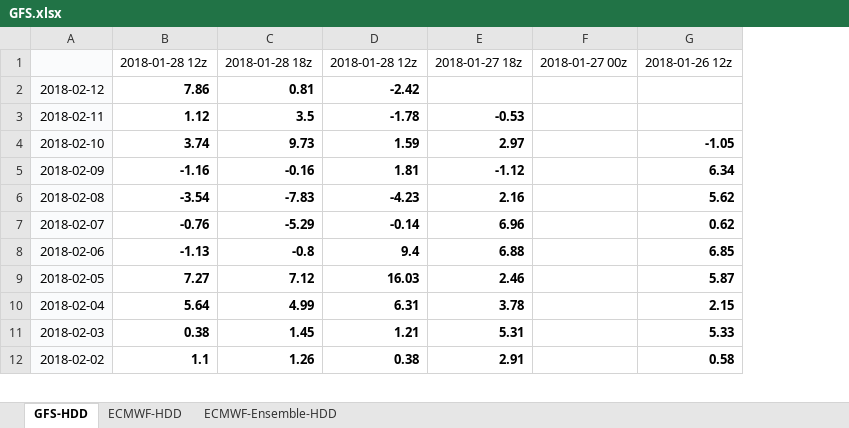
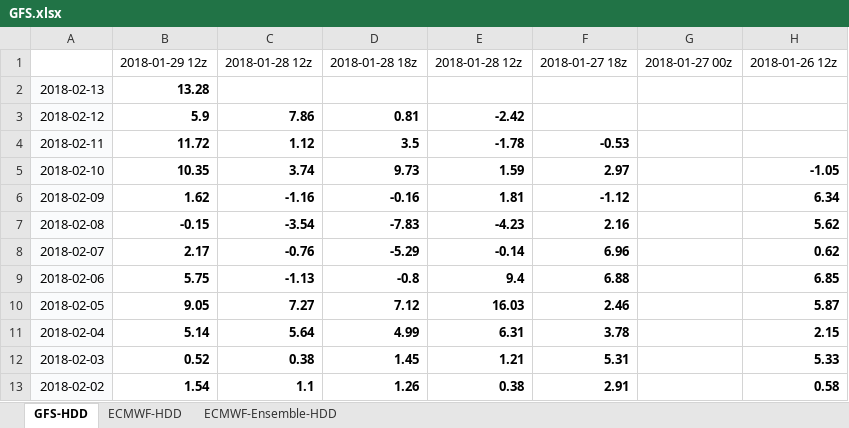
Before and after one commit to shuowenwei/TradingPlans, an Excel workbook: GFS/GFS.xlsx, sheet GFS-HDD, drawn as a sheet; only a part is shown; values as stored, in another font and other column widths than the file's, no borders; conditional formats not drawn; addresses are those after the commit; rows hold the shown columns only; the diff names each change by its address in the sheet, - before the commit and + after, or states it on an @@ line.

```diff
--- a/GFS/GFS.xlsx (sheet GFS-HDD)
+++ b/GFS/GFS.xlsx (sheet GFS-HDD)
+column B, row 1: 2018-01-29 12z; rows 3-13: 5.9 | 11.72 | 10.35 | 1.62 | -0.15 | 2.17 | 5.75 | 9.05 | 5.14 | 0.52 | 1.54
-A1 fill: #FAFBFC
+A1 fill: none
+row 2: 2018-02-13 | 13.28
```
Also changed, not shown: sheet ECMWF-HDD, sheet ECMWF-Ensemble-HDD, formulas that keep their value.
